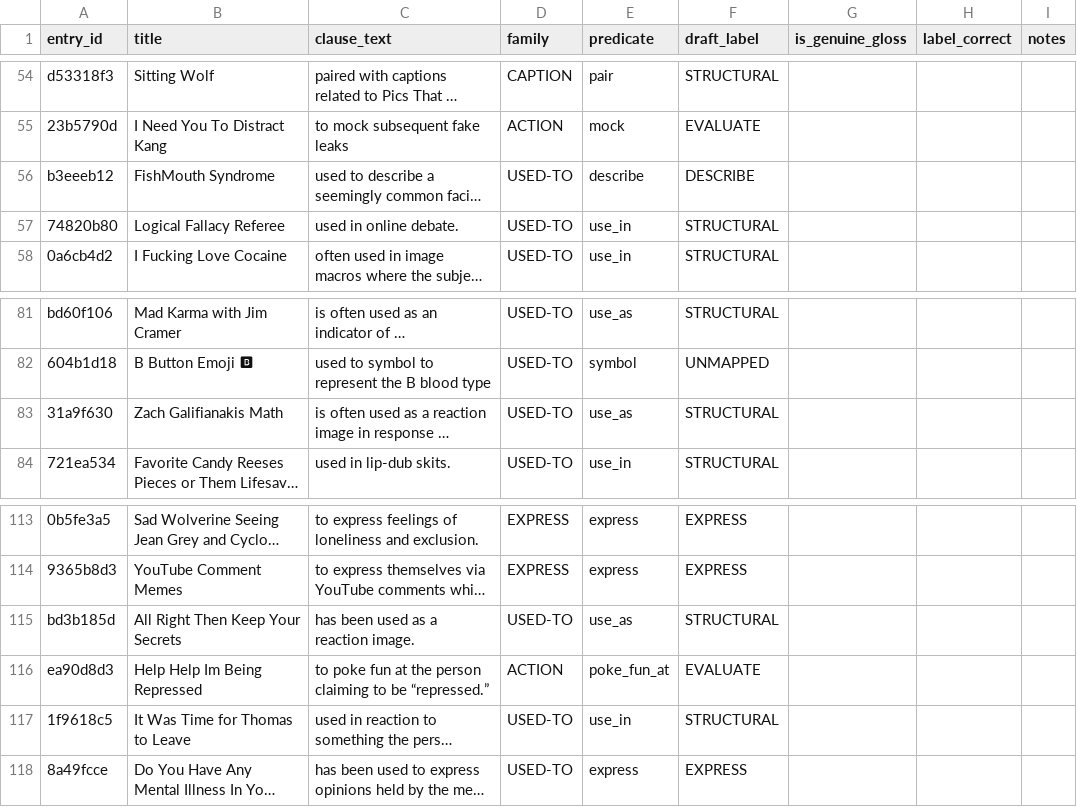
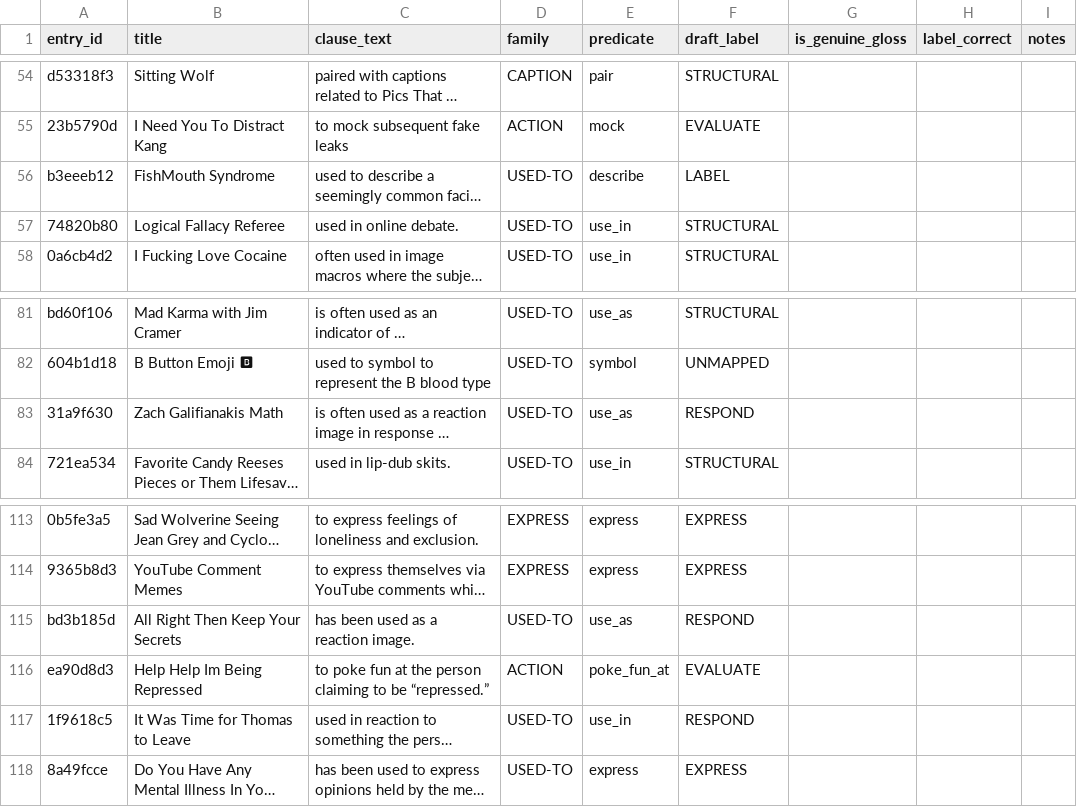
Before and after one commit to vemchance/meme_conditions, a CSV file: outputs/samples/audit_clauses_150.csv, drawn as a sheet; only a part is shown, gaps mark what is left out; long unchanged cells end in …; the diff covers the shown part only; the diff names each change by its address in the sheet, - before the commit and + after, or states it on an @@ line.

```diff
--- a/outputs/samples/audit_clauses_150.csv
+++ b/outputs/samples/audit_clauses_150.csv
-F56 (draft_label): DESCRIBE
+F56 (draft_label): LABEL
-F83 (draft_label): STRUCTURAL
+F83 (draft_label): RESPOND
-F115 (draft_label): STRUCTURAL
+F115 (draft_label): RESPOND
-F117 (draft_label): STRUCTURAL
+F117 (draft_label): RESPOND
```
Also changed, not shown: 10 edited cells elsewhere in this file, outputs/samples/watermark_candidates_v2.csv, 4 other files.
